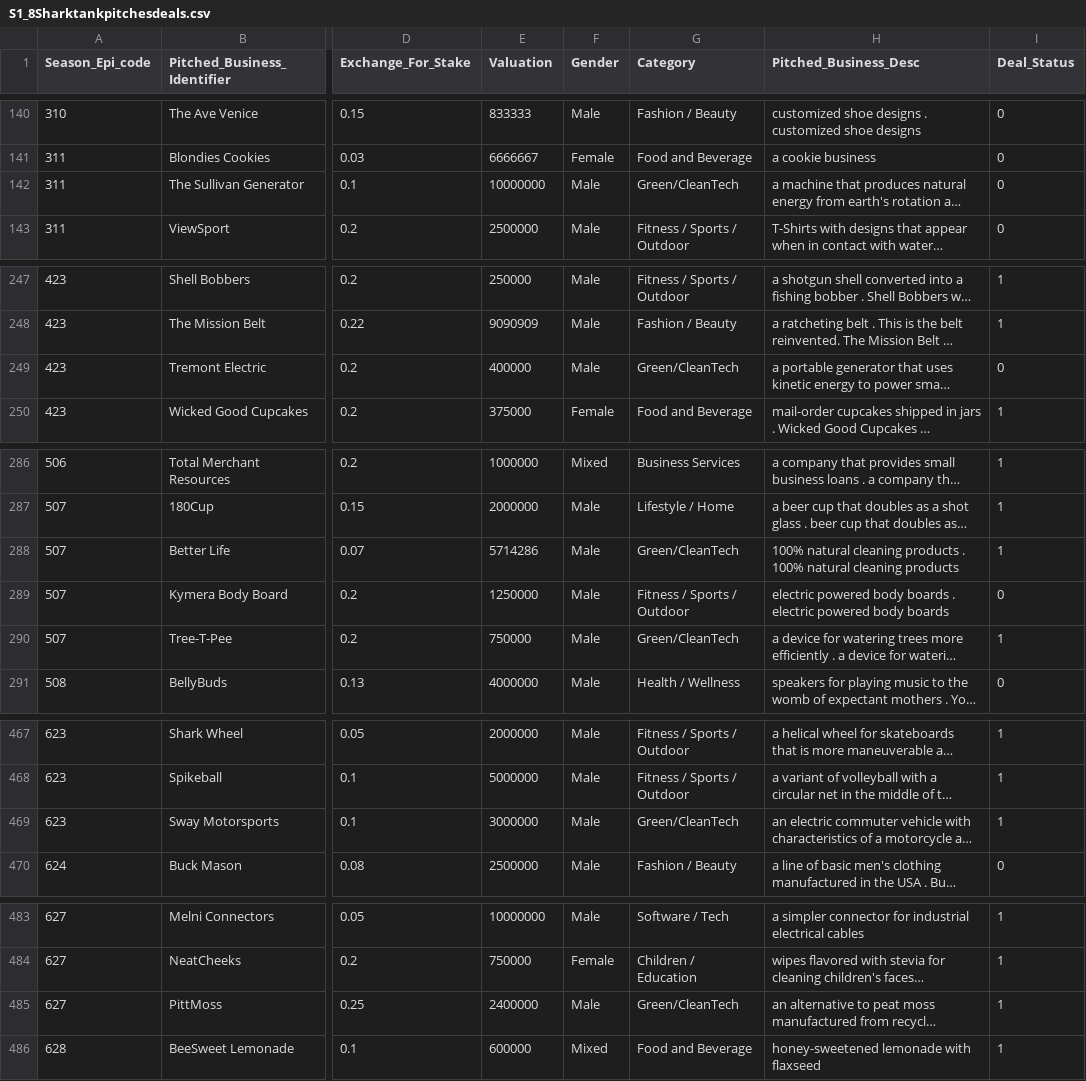
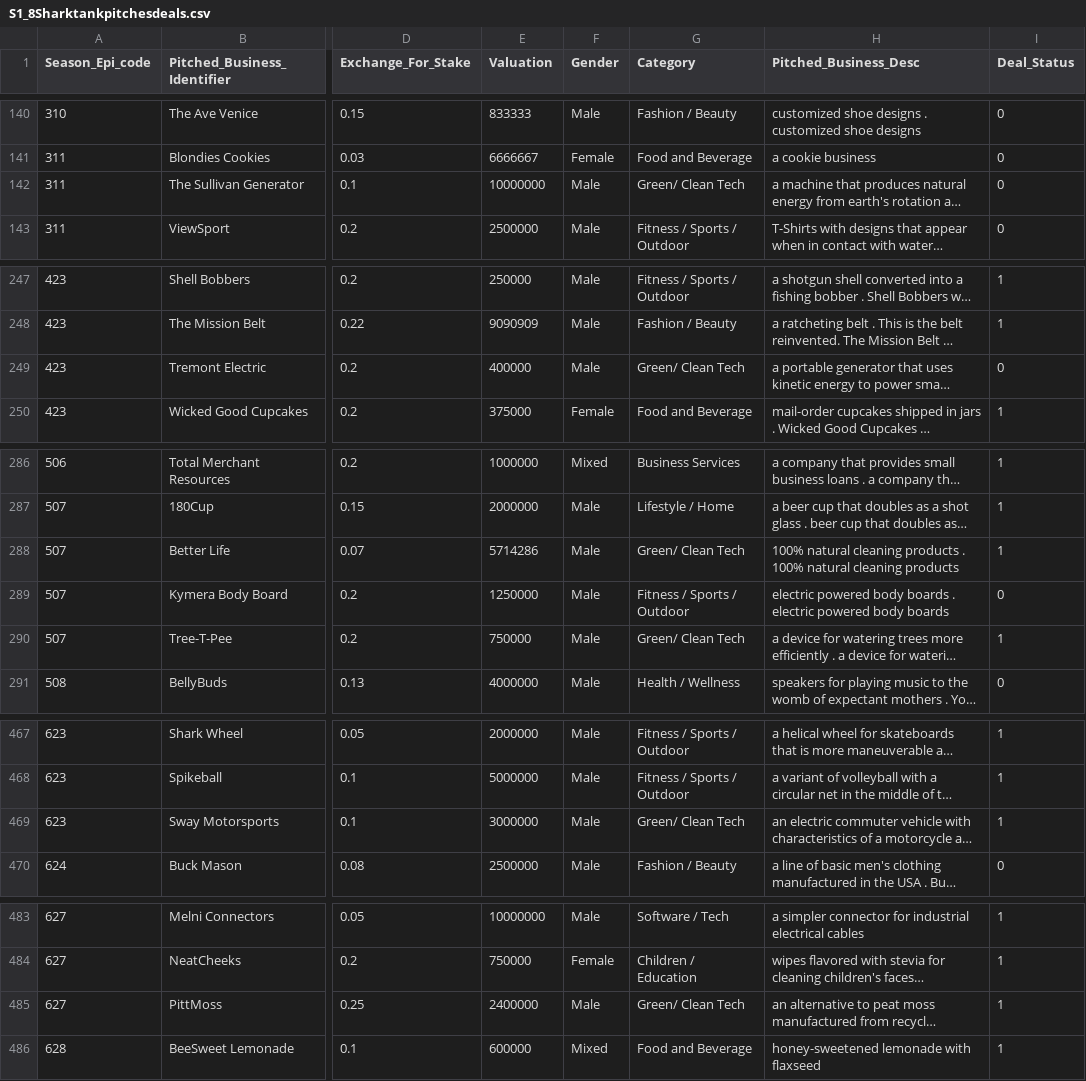
Before and after one commit to tristanpserigny/project-2, a CSV file: data/S1_8Sharktankpitchesdeals.csv, drawn as a sheet; only a part is shown, gaps mark what is left out; long unchanged cells end in …; the diff covers the shown part only; the diff names each change by its address in the sheet, - before the commit and + after, or states it on an @@ line.

Commit message:
Category Clean Up Continued

```diff
--- a/data/S1_8Sharktankpitchesdeals.csv
+++ b/data/S1_8Sharktankpitchesdeals.csv
-G142 (Category): Green/CleanTech
+G142 (Category): Green/ Clean Tech
-G249 (Category): Green/CleanTech
+G249 (Category): Green/ Clean Tech
-G288 (Category): Green/CleanTech
+G288 (Category): Green/ Clean Tech
-G290 (Category): Green/CleanTech
+G290 (Category): Green/ Clean Tech
-G469 (Category): Green/CleanTech
+G469 (Category): Green/ Clean Tech
-G485 (Category): Green/CleanTech
+G485 (Category): Green/ Clean Tech
```
Also changed, not shown: 2 edited cells elsewhere in this file, 1 other file.
